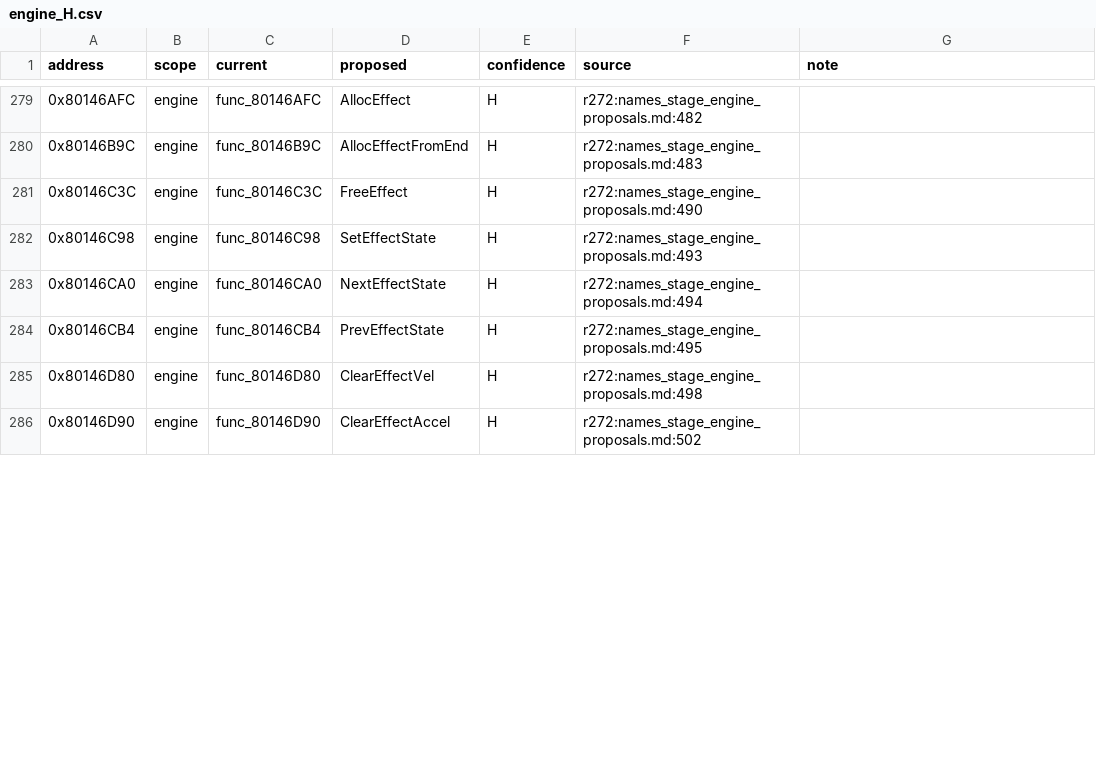
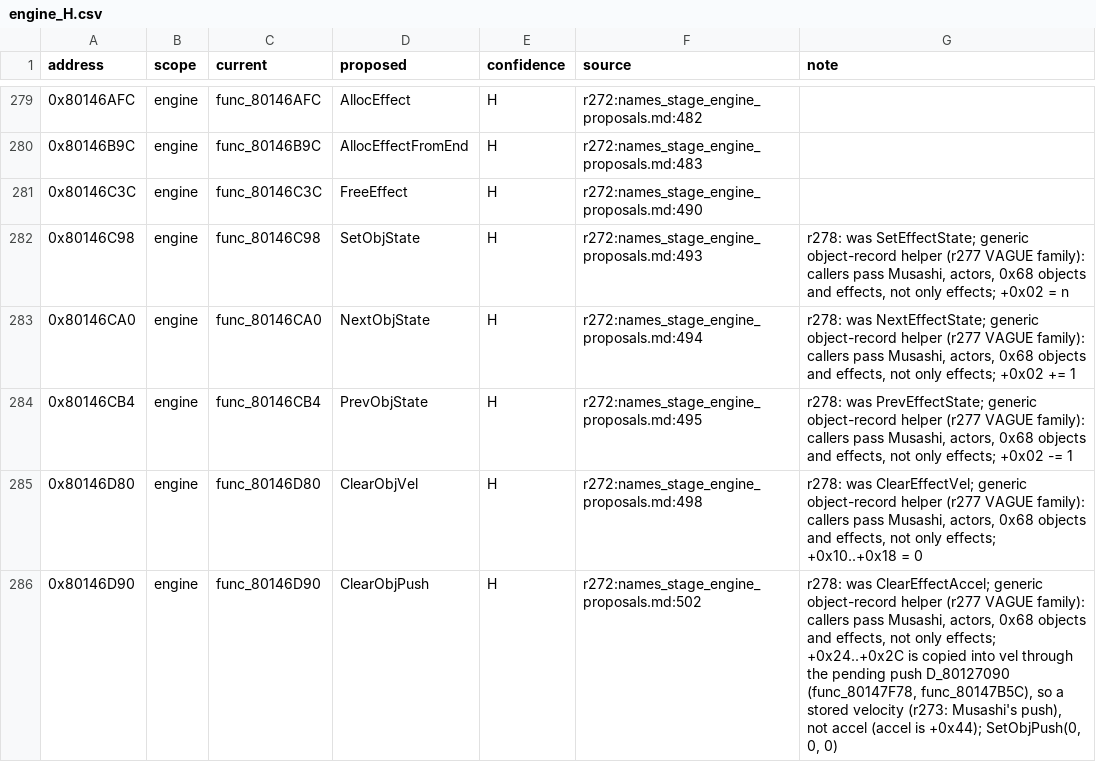
Before and after one commit to SadBoxMan/twinblade, a CSV file: docs/names_merged/engine_H.csv, drawn as a sheet; only a part is shown, gaps mark what is left out; the diff covers the shown part only.

```diff
--- a/docs/names_merged/engine_H.csv
+++ b/docs/names_merged/engine_H.csv
@@ -281,6 +281,6 @@ address,scope,current,proposed,confidence,source,note
 0x80146C3C,engine,func_80146C3C,FreeEffect,H,r272:names_stage_engine_proposals.md:490,
-0x80146C98,engine,func_80146C98,SetEffectState,H,r272:names_stage_engine_proposals.md:493,
-0x80146CA0,engine,func_80146CA0,NextEffectState,H,r272:names_stage_engine_proposals.md:494,
-0x80146CB4,engine,func_80146CB4,PrevEffectState,H,r272:names_stage_engine_proposals.md:495,
-0x80146D80,engine,func_80146D80,ClearEffectVel,H,r272:names_stage_engine_proposals.md:498,
-0x80146D90,engine,func_80146D90,ClearEffectAccel,H,r272:names_stage_engine_proposals.md:502,
+0x80146C98,engine,func_80146C98,SetObjState,H,r272:names_stage_engine_proposals.md:493,"r278: was SetEffectState; generic object-record helper (r277 VAGUE family): callers pass Musashi, actors, 0x68 objects and effects, not only effects; +0x02 = n"
+0x80146CA0,engine,func_80146CA0,NextObjState,H,r272:names_stage_engine_proposals.md:494,"r278: was NextEffectState; generic object-record helper (r277 VAGUE family): callers pass Musashi, actors, 0x68 objects and effects, not only effects; +0x02 += 1"
+0x80146CB4,engine,func_80146CB4,PrevObjState,H,r272:names_stage_engine_proposals.md:495,"r278: was PrevEffectState; generic object-record helper (r277 VAGUE family): callers pass Musashi, actors, 0x68 objects and effects, not only effects; +0x02 -= 1"
+0x80146D80,engine,func_80146D80,ClearObjVel,H,r272:names_stage_engine_proposals.md:498,"r278: was ClearEffectVel; generic object-record helper (r277 VAGUE family): callers pass Musashi, actors, 0x68 objects and effects, not only effects; +0x10..+0x18 = 0"
+0x80146D90,engine,func_80146D90,ClearObjPush,H,r272:names_stage_engine_proposals.md:502,"r278: was ClearEffectAccel; generic object-record helper (r277 VAGUE family): callers pass Musashi, actors, 0x68 objects and effects, not only effects; +0x24..+0x2C is copied into vel through the pending push D_80127090 (func_80147F78, func_80147B5C), so a stored velocity (r273: Musashi's push), not accel (accel is +0x44); SetObjPush(0, 0, 0)"
```
Also changed, not shown: 10 edited cells elsewhere in this file, docs/names_merged/exe_H.csv, docs/names_merged/ovl_H.csv, 3 other files.
